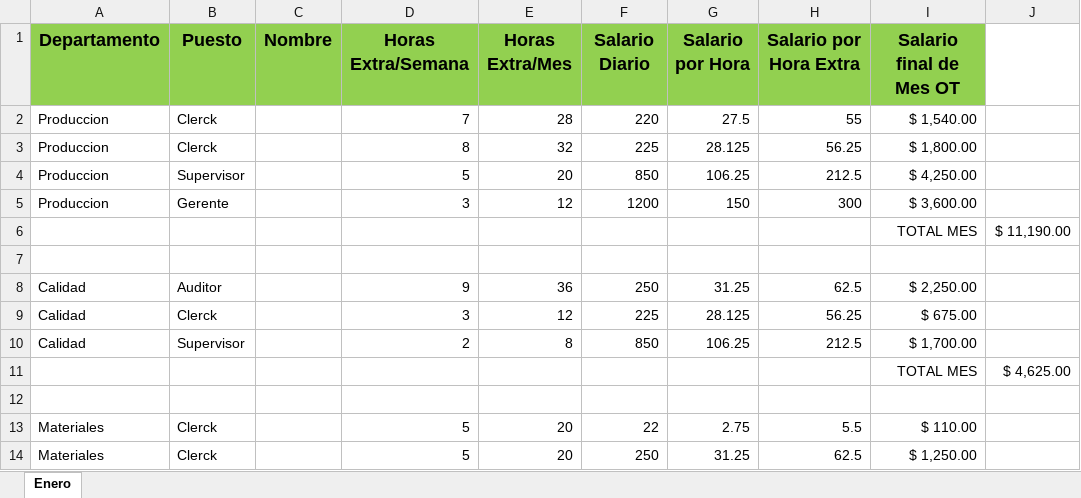
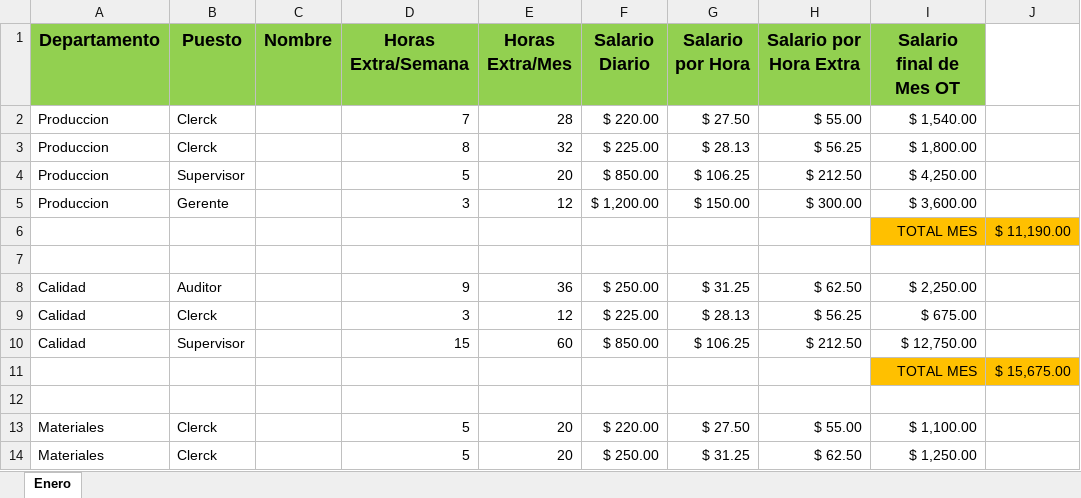
Before and after one commit to KalebChavira/WSPFRAMES, an Excel workbook: Documentos/Tiempo Extra.xlsx, sheet Enero, drawn as a sheet; only a part is shown; values as stored, in another font and other column widths than the file's, no borders; removed rows and columns are numbered as before the commit, all else as after; the diff covers the shown part only; the diff names each change by its address in the sheet, - before the commit and + after, or states it on an @@ line.

Commit message:
Update Tiempo extra.xlsx

```diff
--- a/Documentos/Tiempo Extra.xlsx (sheet Enero)
+++ b/Documentos/Tiempo Extra.xlsx (sheet Enero)
-F2 (Salario Diario): 220
+F2 (Salario Diario): $ 220.00
-G2 (Salario por Hora): 27.5
+G2 (Salario por Hora): $ 27.50
-H2 (Salario por Hora Extra): 55
+H2 (Salario por Hora Extra): $ 55.00
-F3 (Salario Diario): 225
+F3 (Salario Diario): $ 225.00
-G3 (Salario por Hora): 28.125
+G3 (Salario por Hora): $ 28.13
-H3 (Salario por Hora Extra): 56.25
+H3 (Salario por Hora Extra): $ 56.25
-F4 (Salario Diario): 850
+F4 (Salario Diario): $ 850.00
-G4 (Salario por Hora): 106.25
+G4 (Salario por Hora): $ 106.25
-H4 (Salario por Hora Extra): 212.5
+H4 (Salario por Hora Extra): $ 212.50
-F5 (Salario Diario): 1200
+F5 (Salario Diario): $ 1,200.00
-G5 (Salario por Hora): 150
+G5 (Salario por Hora): $ 150.00
-H5 (Salario por Hora Extra): 300
+H5 (Salario por Hora Extra): $ 300.00
-I6:J6 fill: none
+I6:J6 fill: #FFC000
-F8 (Salario Diario): 250
+F8 (Salario Diario): $ 250.00
-G8 (Salario por Hora): 31.25
+G8 (Salario por Hora): $ 31.25
-H8 (Salario por Hora Extra): 62.5
+H8 (Salario por Hora Extra): $ 62.50
-F9 (Salario Diario): 225
+F9 (Salario Diario): $ 225.00
-G9 (Salario por Hora): 28.125
+G9 (Salario por Hora): $ 28.13
-H9 (Salario por Hora Extra): 56.25
+H9 (Salario por Hora Extra): $ 56.25
-row 10: Calidad | Supervisor |  | 2 | 8 | 850 | 106.25 | 212.5 | $ 1,700.00
-row 11:  |  |  |  |  |  |  |  | TOTAL MES | $ 4,625.00
+row 10: Calidad | Supervisor |  | 15 | 60 | $ 850.00 | $ 106.25 | $ 212.50 | $ 12,750.00
+row 11:  |  |  |  |  |  |  |  | TOTAL MES | $ 15,675.00
-F13 (Salario Diario): 22
+F13 (Salario Diario): $ 220.00
-G13 (Salario por Hora): 2.75
+G13 (Salario por Hora): $ 27.50
-H13 (Salario por Hora Extra): 5.5
+H13 (Salario por Hora Extra): $ 55.00
-I13 (Salario final de Mes OT): $ 110.00
+I13 (Salario final de Mes OT): $ 1,100.00
-F14 (Salario Diario): 250
+F14 (Salario Diario): $ 250.00
-G14 (Salario por Hora): 31.25
+G14 (Salario por Hora): $ 31.25
-H14 (Salario por Hora Extra): 62.5
+H14 (Salario por Hora Extra): $ 62.50
```
Also changed, not shown: 9 added rows and 12 edited cells elsewhere in this sheet.
